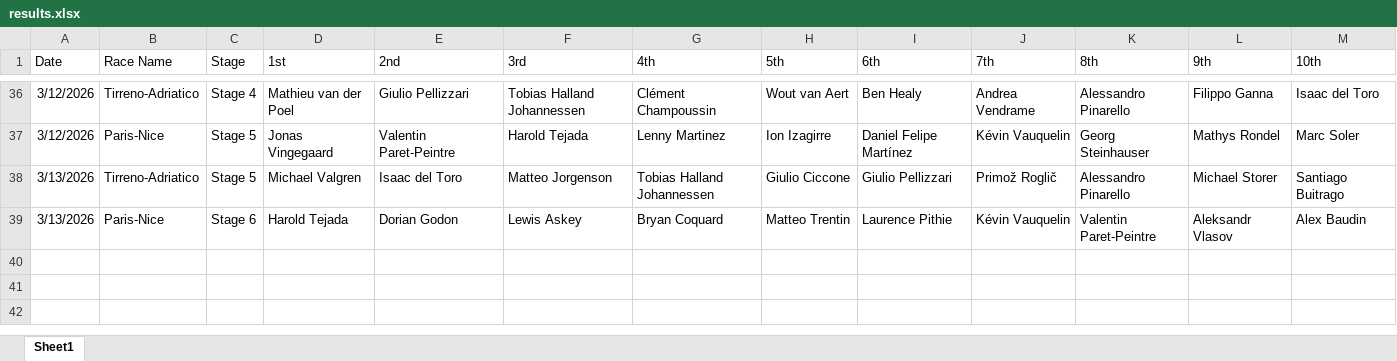
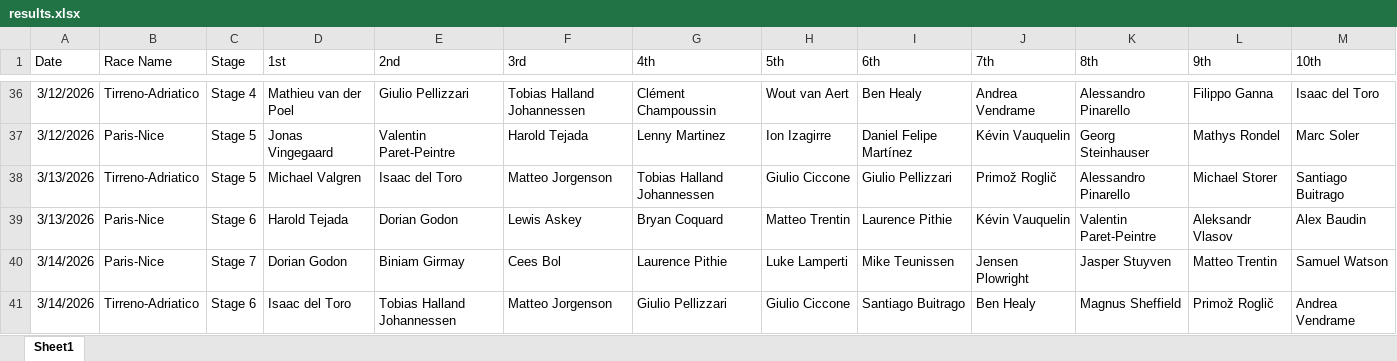
Before and after one commit to danpsh/Fantasy-Cycling, an Excel workbook: results.xlsx, sheet Sheet1, drawn as a sheet; only a part is shown, gaps mark what is left out; values as stored, in another font and other column widths than the file's, no borders; the diff names each change by its address in the sheet, - before the commit and + after, or states it on an @@ line.

Commit message:
Add files via upload

```diff
--- a/results.xlsx (sheet Sheet1)
+++ b/results.xlsx (sheet Sheet1)
+row 40: 3/14/2026 | Paris-Nice | Stage 7 | Dorian Godon | Biniam Girmay | Cees Bol | Laurence Pithie | Luke Lamperti | Mike Teunissen | Jensen Plowright | Jasper Stuyven | Matteo Trentin | Samuel Watson
+row 41: 3/14/2026 | Tirreno-Adriatico | Stage 6 | Isaac del Toro | Tobias Halland Johannessen | Matteo Jorgenson | Giulio Pellizzari | Giulio Ciccone | Santiago Buitrago | Ben Healy | Magnus Sheffield | Primož Roglič | Andrea Vendrame
```
